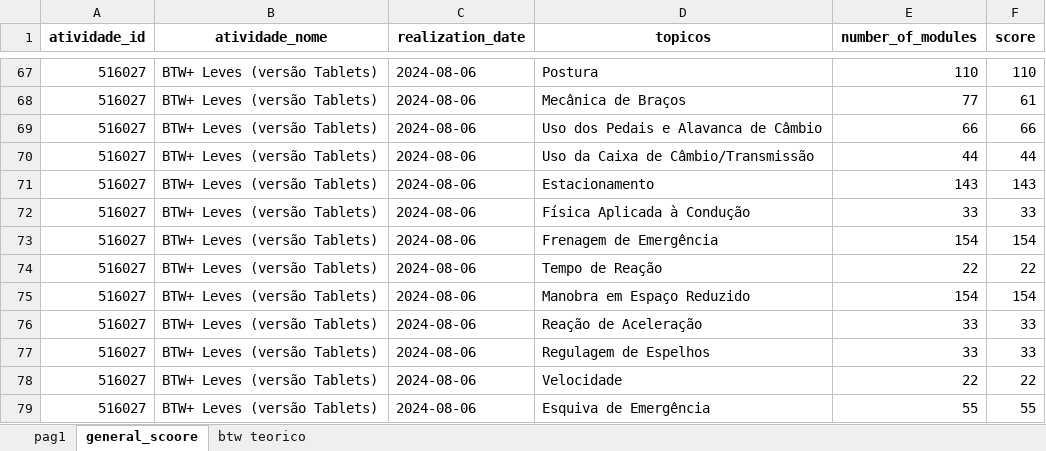
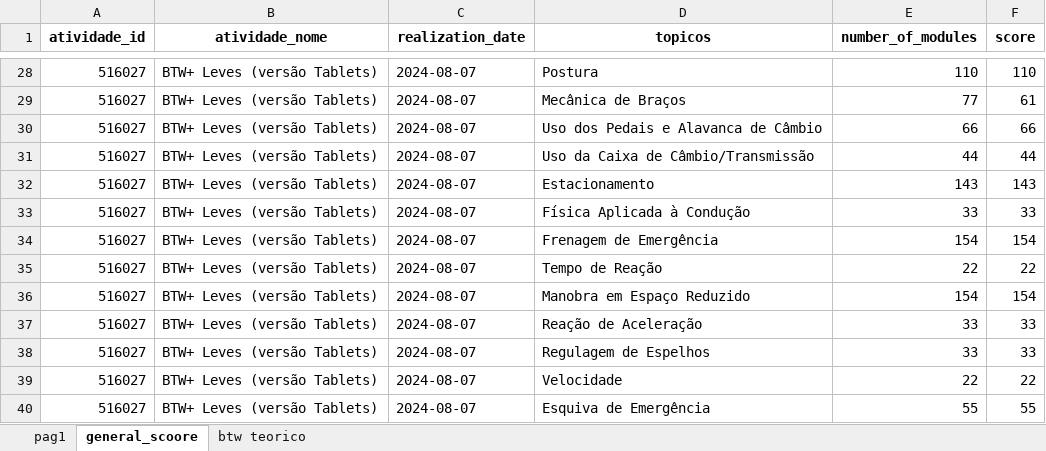
Before and after one commit to gturricepa/siemens-analytics, an Excel workbook: public/SIEMENS.xlsx, sheet general_scoore, drawn as a sheet; only a part is shown, gaps mark what is left out; values as stored, in another font and other column widths than the file's, no borders; addresses are those after the commit; the diff covers the shown part only; the diff names each change by its address in the sheet, - before the commit and + after, or states it on an @@ line.

```diff
--- a/public/SIEMENS.xlsx (sheet general_scoore)
+++ b/public/SIEMENS.xlsx (sheet general_scoore)
-C28:C40 (realization_date): 2024-08-06
+C28:C40 (realization_date): 2024-08-07
```
Also changed, not shown: 39 removed rows and 39 edited cells elsewhere in this sheet, sheet pag1, 1 other file.
